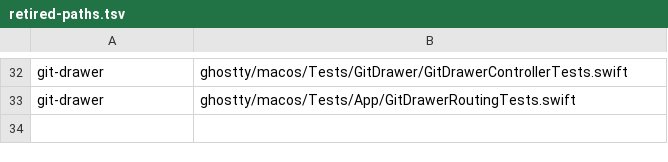
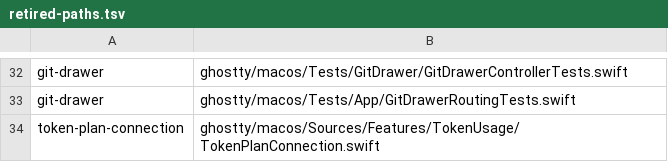
Before and after one commit to 8bittts/yenchat, a TSV file: scripts/lib/overlay-data/retired-paths.tsv, drawn as a sheet; only a part is shown, gaps mark what is left out; the diff names each change by its address in the sheet, - before the commit and + after, or states it on an @@ line.

Commit message:
Make the token menu independent of JPtheCat and drop the Cursor key connection
- The menu reads only records the four tools write: no JPtheCat file, no credential and no network request, so Cursor and Grok Bot pools are gone.
- Remove the connection form, its Keychain item and client, and the pool rows that depended on them.
- List the deleted source as retired so an existing build tree drops its copy.
- Reset All Settings now clears the display choices through TokenMenuDisplay.reset.

```diff
--- a/scripts/lib/overlay-data/retired-paths.tsv
+++ b/scripts/lib/overlay-data/retired-paths.tsv
+row 34: token-plan-connection | ghostty/macos/Sources/Features/TokenUsage/TokenPlanConnection.swift
```
Also changed, not shown: 10 other files.
